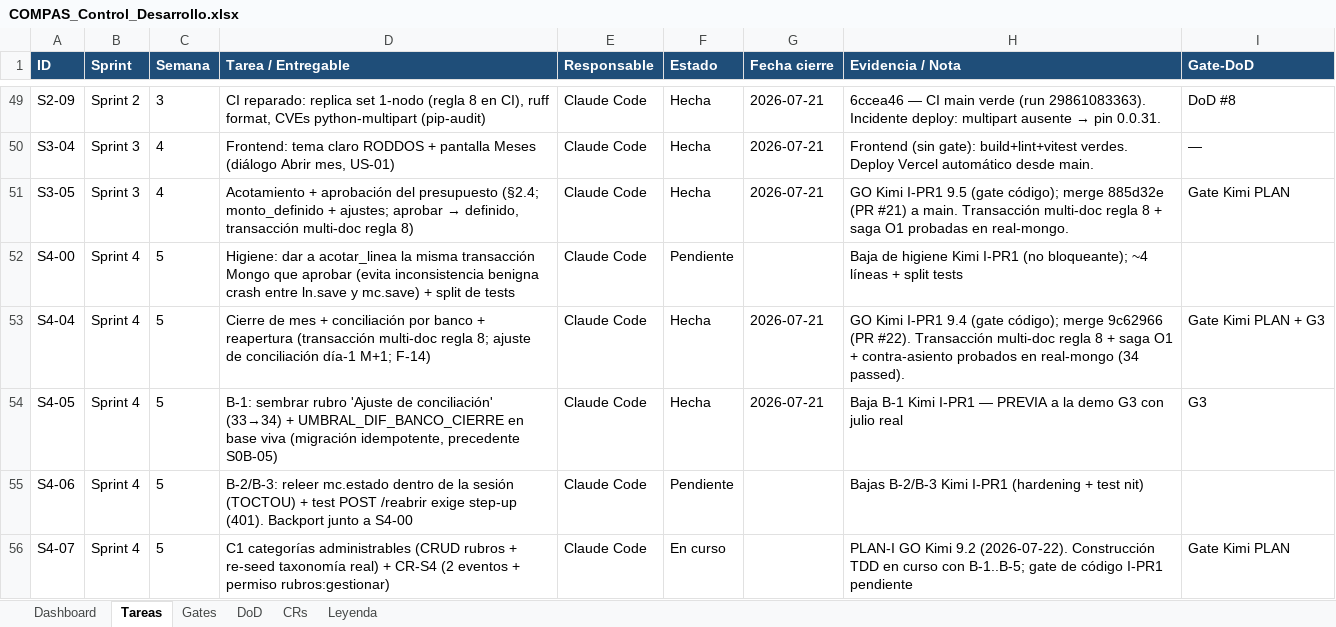
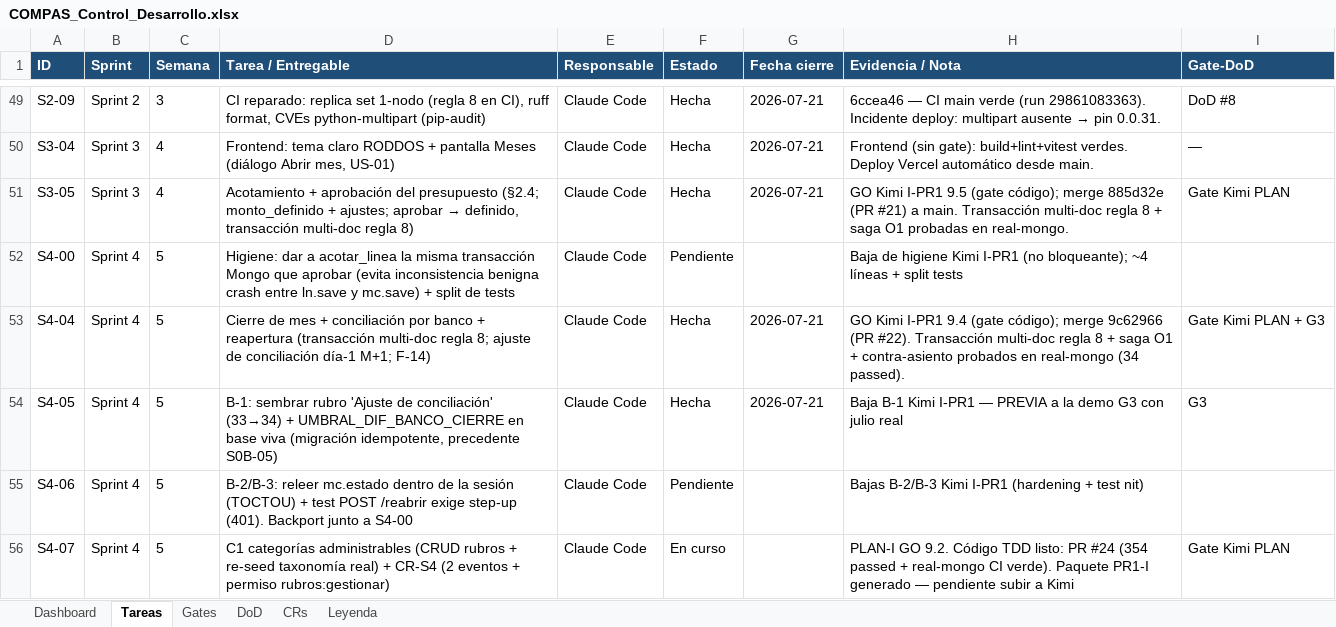
Before and after one commit to RoddosColombia/compas, an Excel workbook: docs/COMPAS_Control_Desarrollo.xlsx, sheet Tareas, drawn as a sheet; only a part is shown, gaps mark what is left out; values as stored, in another font and other column widths than the file's, no borders; the diff names each change by its address in the sheet, - before the commit and + after, or states it on an @@ line.

```diff
--- a/docs/COMPAS_Control_Desarrollo.xlsx (sheet Tareas)
+++ b/docs/COMPAS_Control_Desarrollo.xlsx (sheet Tareas)
-H56 (Evidencia / Nota): PLAN-I GO Kimi 9.2 (2026-07-22). Construcción TDD en curso con B-1..B-5; gate de código I-PR1 pendiente
+H56 (Evidencia / Nota): PLAN-I GO 9.2. Código TDD listo: PR #24 (354 passed + real-mongo CI verde). Paquete PR1-I generado — pendiente subir a Kimi
```
Also changed, not shown: sheet Gates, 2 other files.
